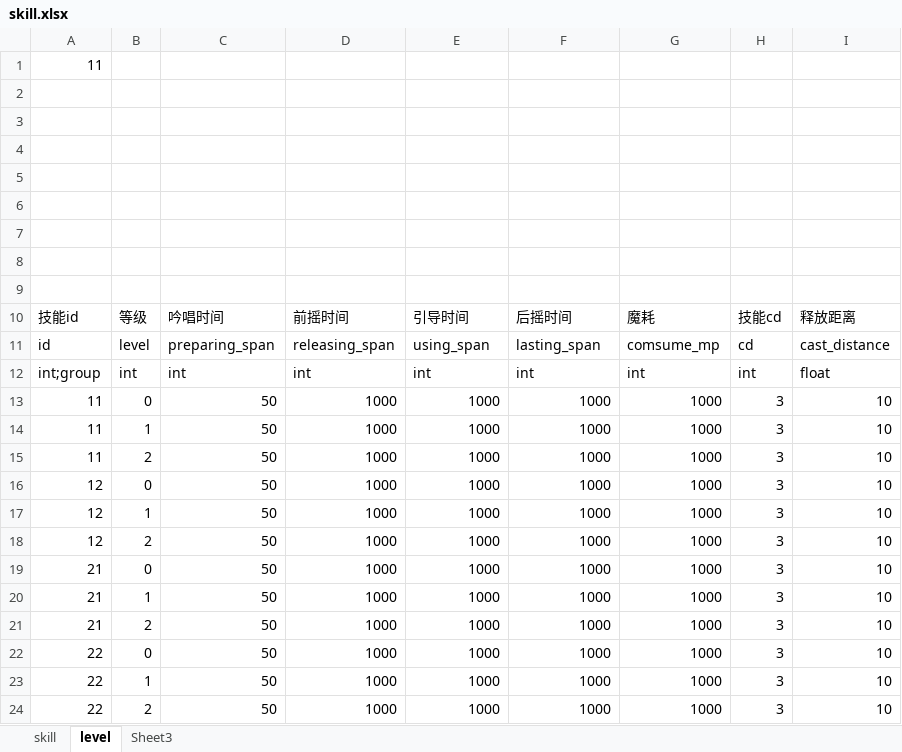
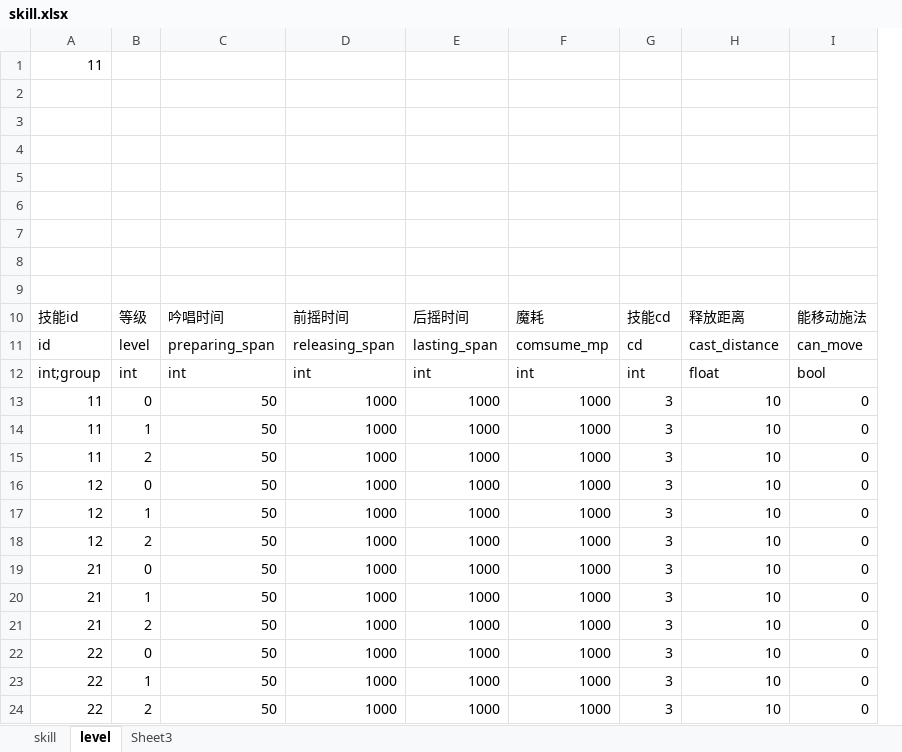
Before and after one commit to xiaol-luo/Utopia, an Excel workbook: Data/Config/excel/skill/skill.xlsx, sheet level, drawn as a sheet; values as stored, in another font and other column widths than the file's, no borders; removed rows and columns are numbered as before the commit, all else as after; the diff names each change by its address in the sheet, - before the commit and + after, or states it on an @@ line.

Commit message:
modify skill

```diff
--- a/Data/Config/excel/skill/skill.xlsx (sheet level)
+++ b/Data/Config/excel/skill/skill.xlsx (sheet level)
-column G, rows 10-24: 魔耗 | comsume_mp | int | 1000 | 1000 | 1000 | 1000 | 1000 | 1000 | 1000 | 1000 | 1000 | 1000 | 1000 | 1000
+column I, rows 10-24: 能移动施法 | can_move | bool | 0 | 0 | 0 | 0 | 0 | 0 | 0 | 0 | 0 | 0 | 0 | 0
-E10: 引导时间
+E10: 后摇时间
-F10: 后摇时间
+F10: 魔耗
-E11: using_span
+E11: lasting_span
-F11: lasting_span
+F11: comsume_mp
```
Also changed, not shown: 30 other files.
